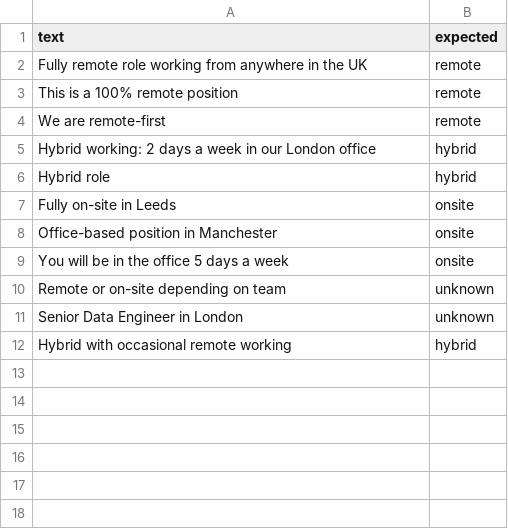
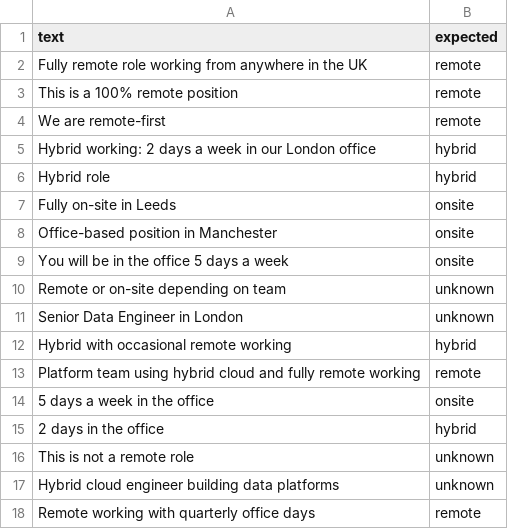
Before and after one commit to FredGH/ProjectPortfolio_3.0, a CSV file: job_search/dbt/seeds/work_model_cases.csv, drawn as a sheet.

```diff
--- a/job_search/dbt/seeds/work_model_cases.csv
+++ b/job_search/dbt/seeds/work_model_cases.csv
@@ -12 +12,7 @@ Senior Data Engineer in London,unknown
 Hybrid with occasional remote working,hybrid
+Platform team using hybrid cloud and fully remote working,remote
+5 days a week in the office,onsite
+2 days in the office,hybrid
+This is not a remote role,unknown
+Hybrid cloud engineer building data platforms,unknown
+Remote working with quarterly office days,remote
```
Also changed, not shown: 10 other files.
